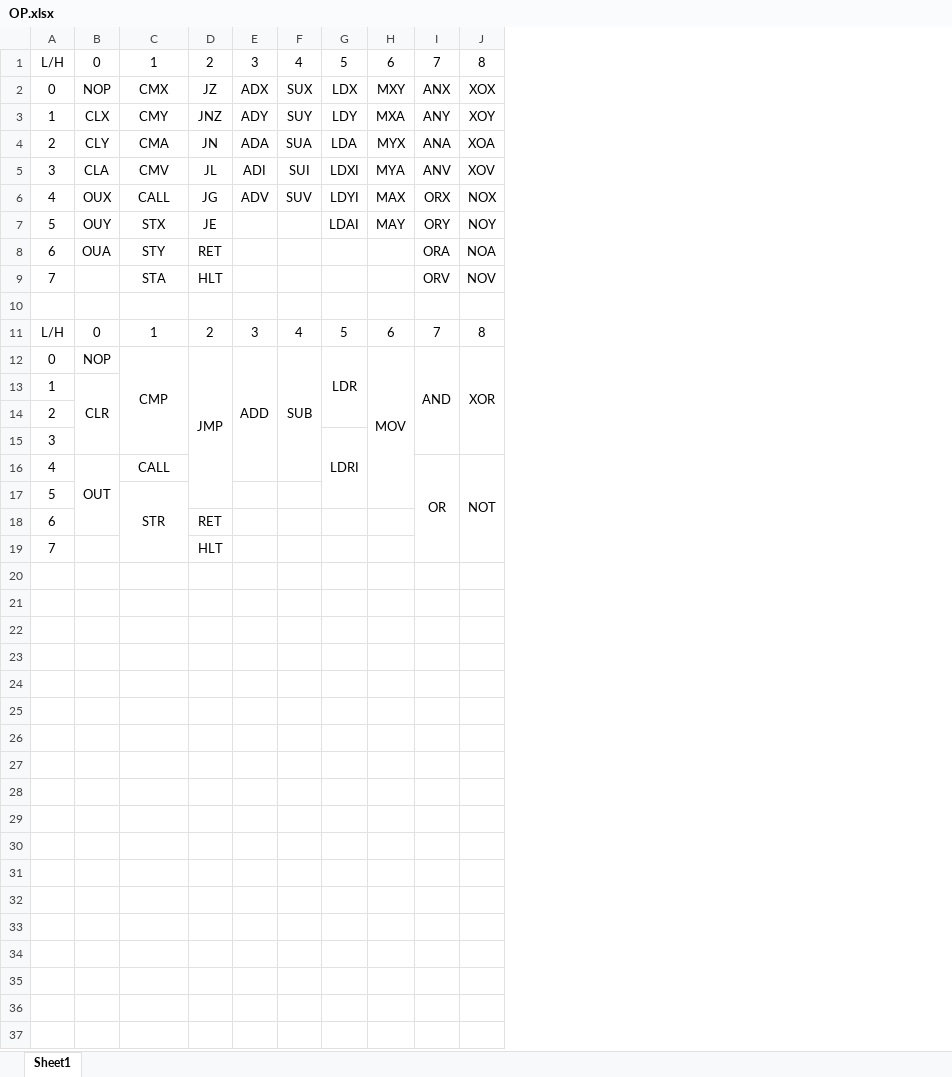
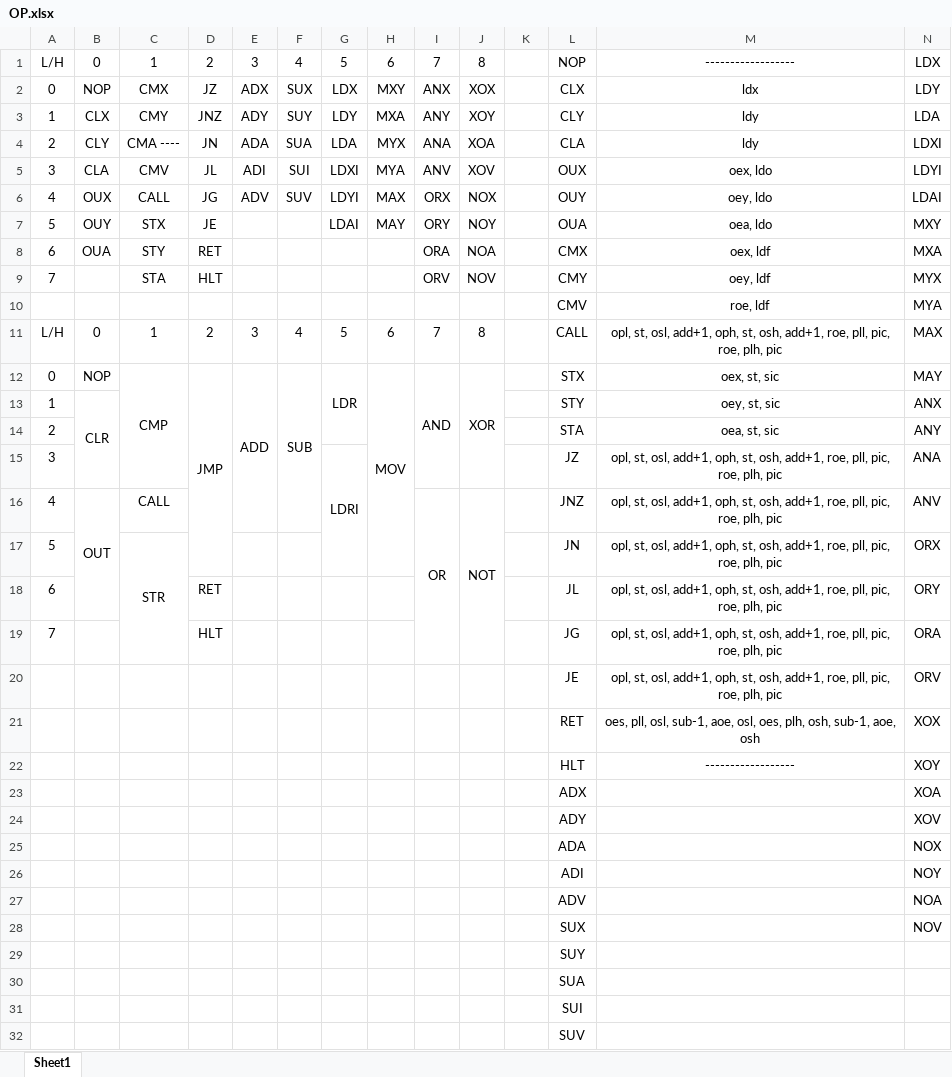
Before and after one commit to Havcaaren/6502, an Excel workbook: OP.xlsx, sheet Sheet1, drawn as a sheet; values as stored, in another font and other column widths than the file's, no borders; the diff names each change by its address in the sheet, - before the commit and + after, or states it on an @@ line.

Commit message:
Added few ctrl steps for few instustions

```diff
--- a/OP.xlsx (sheet Sheet1)
+++ b/OP.xlsx (sheet Sheet1)
+column K, empty
+column L, rows 1-19: NOP | CLX | CLY | CLA | OUX | OUY | OUA | CMX | CMY | CMV | CALL | STX | STY | STA | JZ | JNZ | JN | JL | JG
+column M, rows 1-19: ------------------ | ldx | ldy | ldy | oex, ldo | oey, ldo | oea, ldo | oex, ldf | oey, ldf | roe, ldf | opl, st, osl, add+1, oph, st, osh, add+1, roe, pll, pic, roe, plh, pic | oex, st, sic | oey, st, sic | oea, st, sic | opl, st, osl, add+1, oph, st, osh, add+1, roe, pll, pic, roe, plh, pic | opl, st, osl, add+1, oph, st, osh, add+1, roe, pll, pic, roe, plh, pic | opl, st, osl, add+1, oph, st, osh, add+1, roe, pll, pic, roe, plh, pic | opl, st, osl, add+1, oph, st, osh, add+1, roe, pll, pic, roe, plh, pic | opl, st, osl, add+1, oph, st, osh, add+1, roe, pll, pic, roe, plh, pic
+column N, rows 1-19: LDX | LDY | LDA | LDXI | LDYI | LDAI | MXY | MXA | MYX | MYA | MAX | MAY | ANX | ANY | ANA | ANV | ORX | ORY | ORA
-C4: CMA
+C4: CMA ----
-row 10: (empty)
+row 10:  |  |  |  |  |  |  |  |  |  |  | CMV | roe, ldf | MYA
+row 20:  |  |  |  |  |  |  |  |  |  |  | JE | opl, st, osl, add+1, oph, st, osh, add+1, roe, pll, pic, roe, plh, pic | ORV
+row 21:  |  |  |  |  |  |  |  |  |  |  | RET | oes, pll, osl, sub-1, aoe, osl, oes, plh, osh, sub-1, aoe, osh | XOX
+row 22:  |  |  |  |  |  |  |  |  |  |  | HLT | ------------------ | XOY
+row 23:  |  |  |  |  |  |  |  |  |  |  | ADX |  | XOA
+row 24:  |  |  |  |  |  |  |  |  |  |  | ADY |  | XOV
+row 25:  |  |  |  |  |  |  |  |  |  |  | ADA |  | NOX
+row 26:  |  |  |  |  |  |  |  |  |  |  | ADI |  | NOY
+row 27:  |  |  |  |  |  |  |  |  |  |  | ADV |  | NOA
+row 28:  |  |  |  |  |  |  |  |  |  |  | SUX |  | NOV
+row 29:  |  |  |  |  |  |  |  |  |  |  | SUY
+row 30:  |  |  |  |  |  |  |  |  |  |  | SUA
+row 31:  |  |  |  |  |  |  |  |  |  |  | SUI
+row 32:  |  |  |  |  |  |  |  |  |  |  | SUV
```
